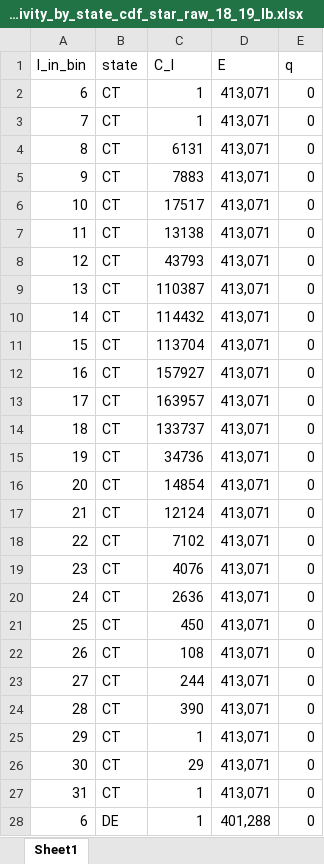
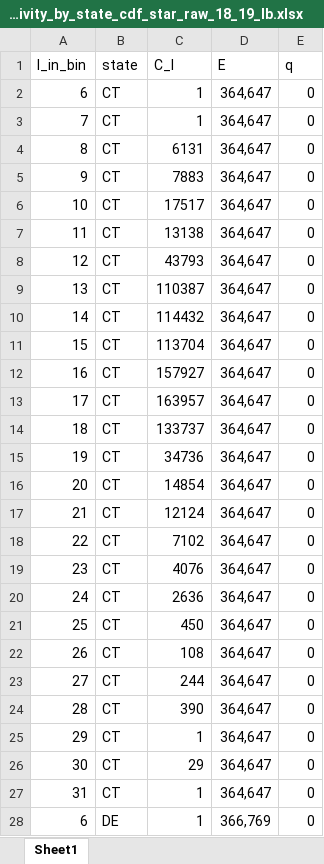
Before and after one commit to acarrharris/Fluke-MSE-simulation, an Excel workbook: rec_selectivity_by_state_cdf_star_raw_18_19_lb.xlsx, sheet Sheet1, drawn as a sheet; only a part is shown; values as stored, in another font and other column widths than the file's, no borders; the diff covers the shown part only; the diff names each change by its address in the sheet, - before the commit and + after, or states it on an @@ line.

Commit message:
new selectivity file
Selectivity file is calculated using the lower bound catch and effort estimates, and 0.72*population numbers.

```diff
--- a/rec_selectivity_by_state_cdf_star_raw_18_19_lb.xlsx (sheet Sheet1)
+++ b/rec_selectivity_by_state_cdf_star_raw_18_19_lb.xlsx (sheet Sheet1)
-D2:D27 (E): 413,071
+D2:D27 (E): 364,647
-D28 (E): 401,288
+D28 (E): 366,769
```
Also changed, not shown: 207 edited cells elsewhere in this sheet.
